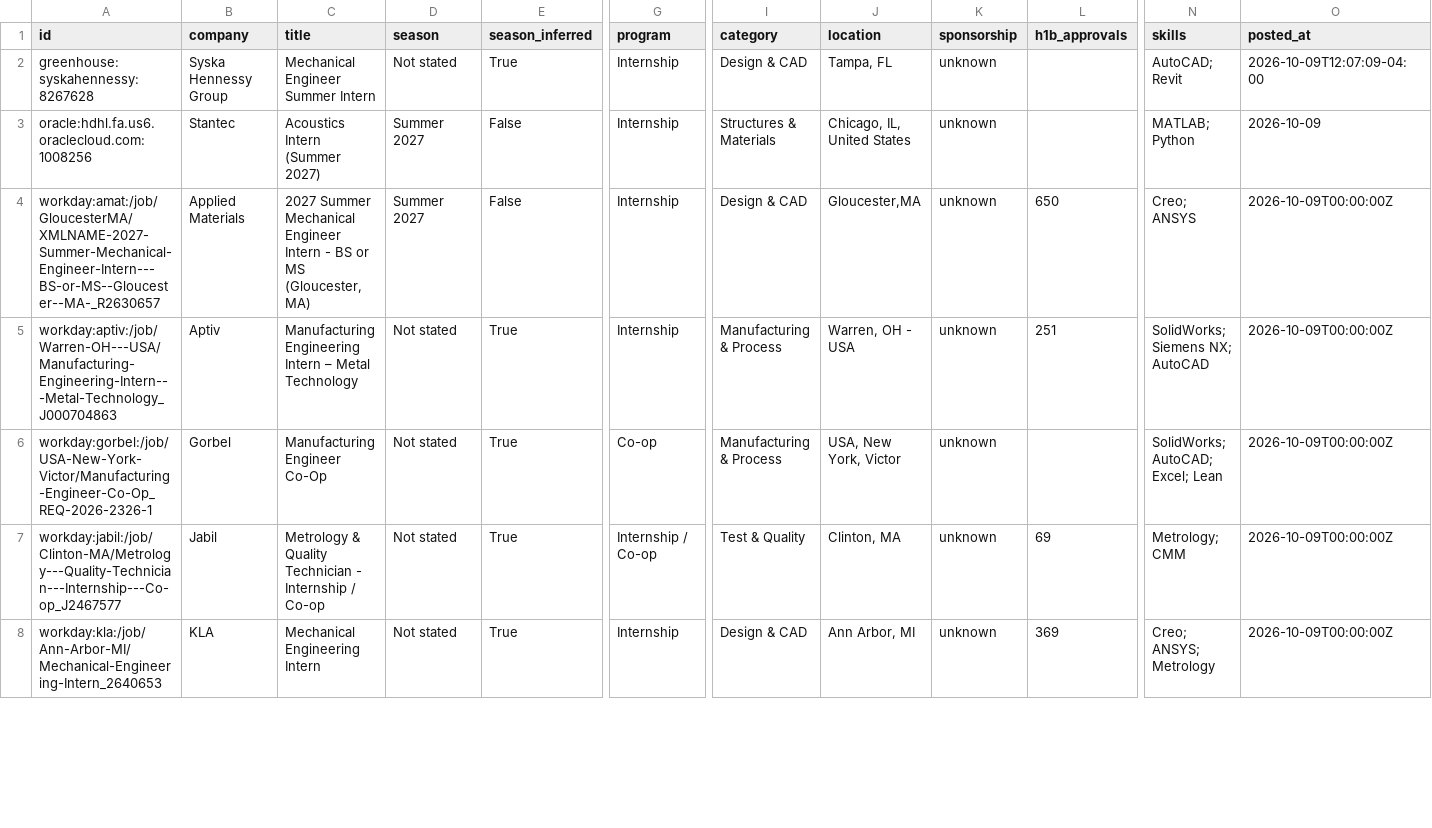
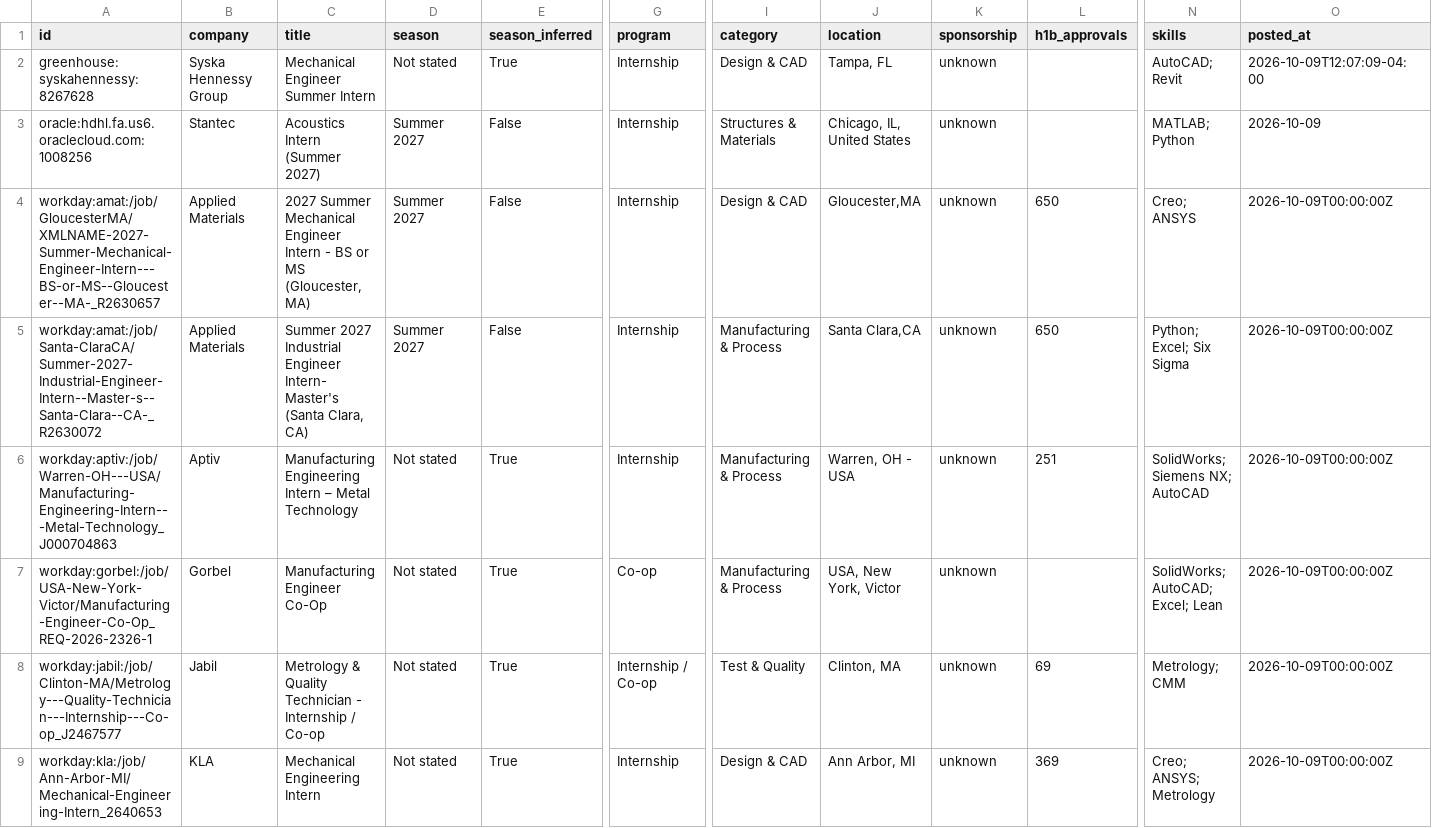
Before and after one commit to Tracker05/mechanical-engineering-internships, a CSV file: data/internships.csv, drawn as a sheet; only a part is shown, gaps mark what is left out; rows hold the shown columns only; the diff covers the shown part only; the diff names each change by its address in the sheet, - before the commit and + after, or states it on an @@ line.

```diff
--- a/data/internships.csv
+++ b/data/internships.csv
+row 5: workday:amat:/job/Santa-ClaraCA/Summer-2027-Industrial-Engineer-Intern--Master-s--Santa-Clara--CA-_R2630072 | Applied Materials | Summer 2027 Industrial Engineer Intern- Master's (Santa Clara, CA) | Summer 2027 | False | Internship | Manufacturing & Process | Santa Clara,CA | unknown | 650 | Python; Excel; Six Sigma | 2026-10-09T00:00:00Z
```
Also changed, not shown: 1 added row, 1 removed row and 5 edited cells elsewhere in this file, docs/internships.csv, 14 other files.
